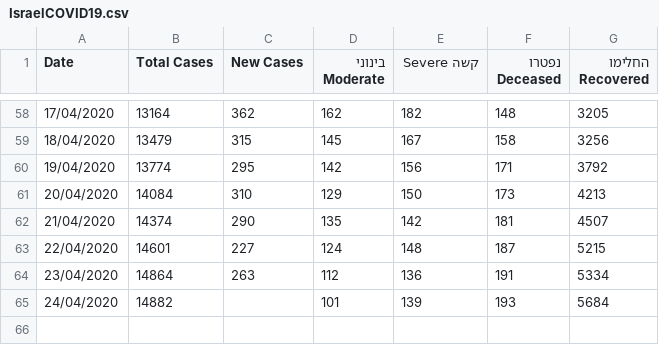
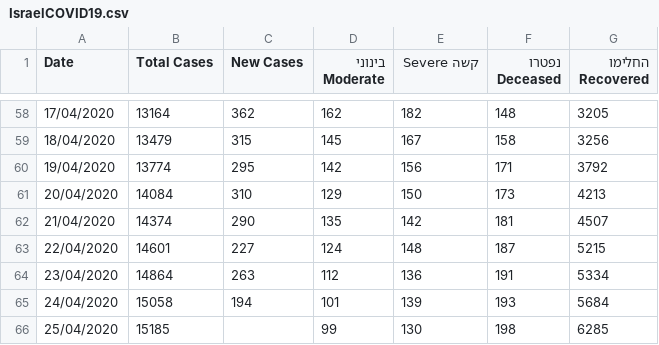
Before and after one commit to idandrd/israel-covid19-data, a CSV file: IsraelCOVID19.csv, drawn as a sheet; only a part is shown, gaps mark what is left out.

Commit message:
Update IsraelCOVID19.csv

```diff
--- a/IsraelCOVID19.csv
+++ b/IsraelCOVID19.csv
@@ -64,2 +64,3 @@
 23/04/2020,14864,263,112,136,191,5334
-24/04/2020,14882,,101,139,193,5684
+24/04/2020,15058,194,101,139,193,5684
+25/04/2020,15185,,99,130,198,6285
```
